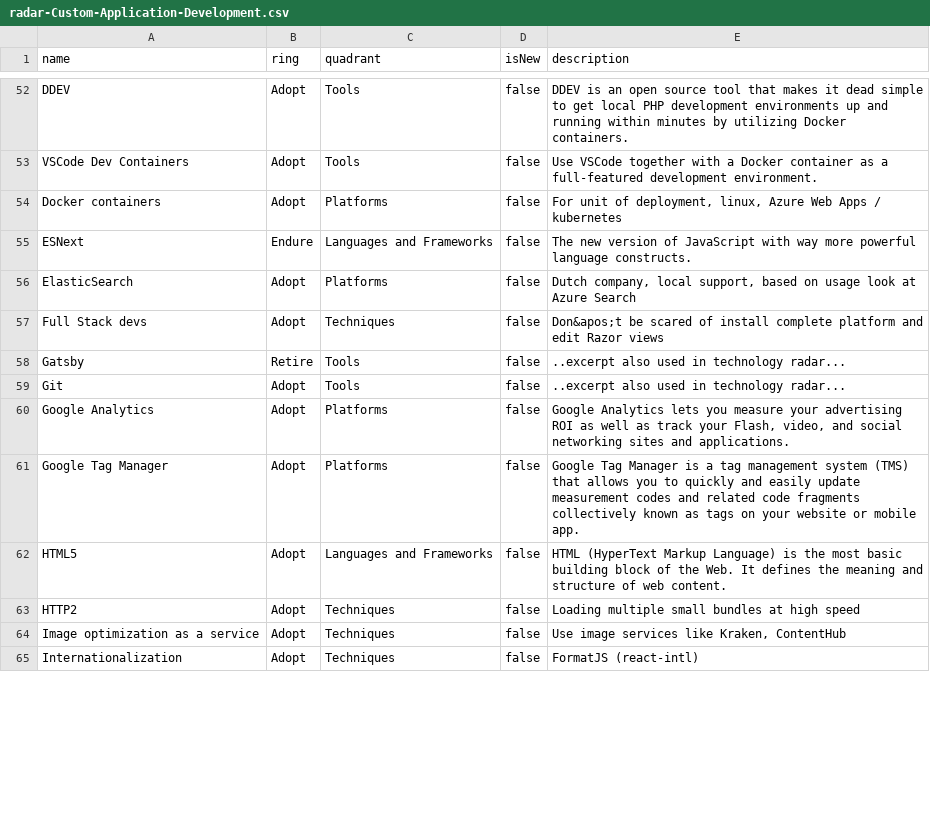
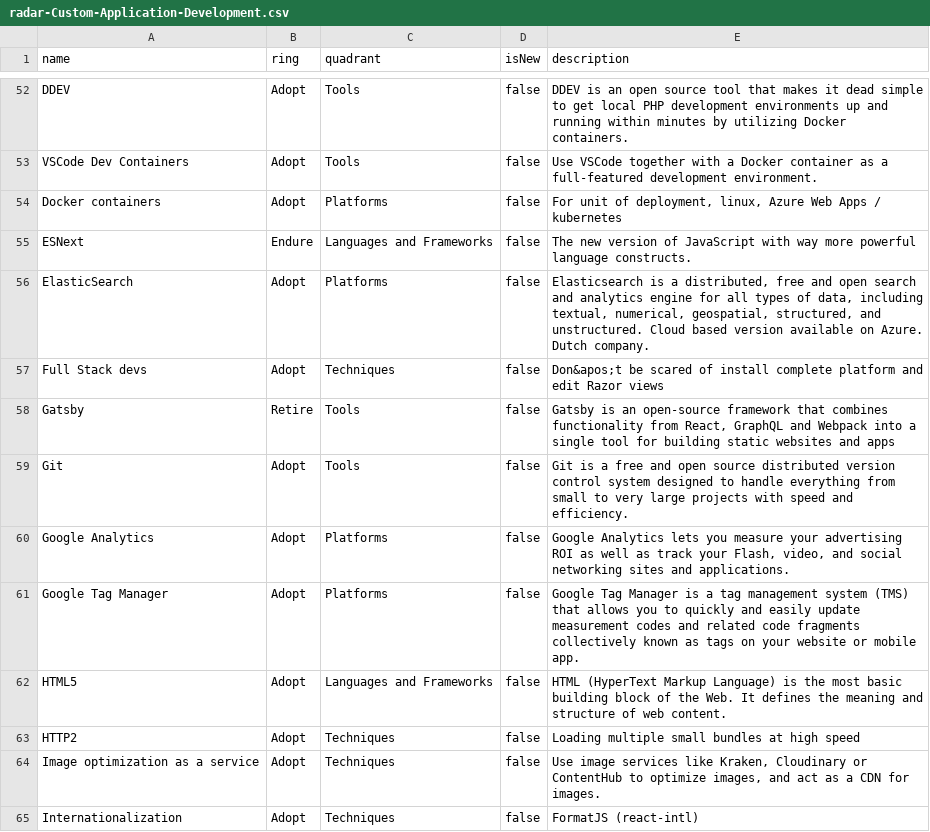
Before and after one commit to macaw-cad/public-files, a CSV file: radar-Custom-Application-Development.csv, drawn as a sheet; only a part is shown, gaps mark what is left out; the diff covers the shown part only.

Commit message:
Update file radar-Custom-Application-Development.csv

```diff
--- a/radar-Custom-Application-Development.csv
+++ b/radar-Custom-Application-Development.csv
@@ -55,6 +55,6 @@ Docker containers,Adopt,Platforms,false,"For unit of deployment, linux, Azure We
 ESNext,Endure,Languages and Frameworks,false,The new version of JavaScript with way more powerful language constructs.
-ElasticSearch,Adopt,Platforms,false,"Dutch company, local support, based on usage look at Azure Search"
+ElasticSearch,Adopt,Platforms,false,"Elasticsearch is a distributed, free and open search and analytics engine for all types of data, including textual, numerical, geospatial, structured, and unstructured. Cloud based version available on Azure. Dutch company."
 Full Stack devs,Adopt,Techniques,false,Don&apos;t be scared of install complete platform and edit Razor views
-Gatsby,Retire,Tools,false,..excerpt also used in technology radar...
-Git,Adopt,Tools,false,..excerpt also used in technology radar...
+Gatsby,Retire,Tools,false,"Gatsby is an open-source framework that combines functionality from React, GraphQL and Webpack into a single tool for building static websites and apps"
+Git,Adopt,Tools,false,Git is a free and open source distributed version control system designed to handle everything from small to very large projects with speed and efficiency.
 Google Analytics,Adopt,Platforms,false,"Google Analytics lets you measure your advertising ROI as well as track your Flash, video, and social networking sites and applications."
@@ -63,3 +63,3 @@ HTML5,Adopt,Languages and Frameworks,false,HTML (HyperText Markup Language) is t
 HTTP2,Adopt,Techniques,false,Loading multiple small bundles at high speed
-Image optimization as a service,Adopt,Techniques,false,"Use image services like Kraken, ContentHub"
+Image optimization as a service,Adopt,Techniques,false,"Use image services like Kraken, Cloudinary or ContentHub to optimize images, and act as a CDN for images."
 Internationalization,Adopt,Techniques,false,FormatJS (react-intl)
```
Also changed, not shown: 43 edited cells elsewhere in this file.
